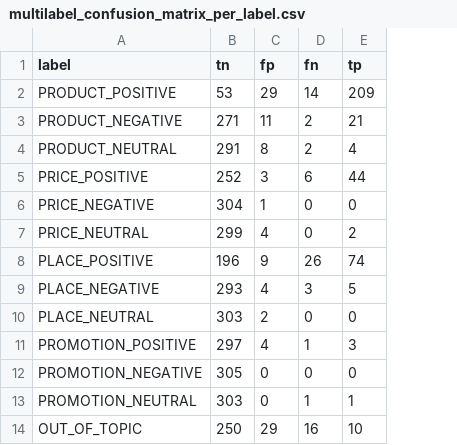
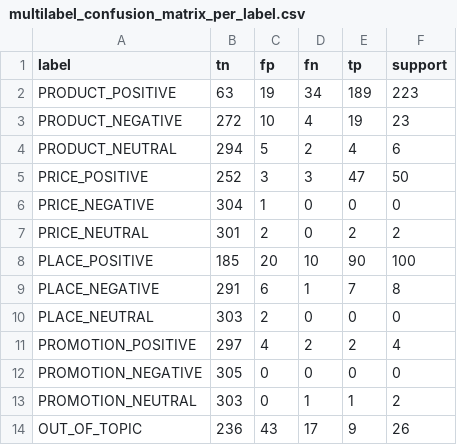
Before and after one commit to JSpiritGG/UAS-NLP, a CSV file: results/multilabel_confusion_matrix_per_label.csv, drawn as a sheet; the diff names each change by its address in the sheet, - before the commit and + after, or states it on an @@ line.

```diff
--- a/results/multilabel_confusion_matrix_per_label.csv
+++ b/results/multilabel_confusion_matrix_per_label.csv
+column F (support), rows 2-14: 223 | 23 | 6 | 50 | 0 | 2 | 100 | 8 | 0 | 4 | 0 | 2 | 26
-B2 (tn): 53
+B2 (tn): 63
-C2 (fp): 29
+C2 (fp): 19
-D2 (fn): 14
+D2 (fn): 34
-E2 (tp): 209
+E2 (tp): 189
-B3 (tn): 271
+B3 (tn): 272
-C3 (fp): 11
+C3 (fp): 10
-D3 (fn): 2
+D3 (fn): 4
-E3 (tp): 21
+E3 (tp): 19
-B4 (tn): 291
+B4 (tn): 294
-C4 (fp): 8
+C4 (fp): 5
-D5 (fn): 6
+D5 (fn): 3
-E5 (tp): 44
+E5 (tp): 47
-B7 (tn): 299
+B7 (tn): 301
-C7 (fp): 4
+C7 (fp): 2
-B8 (tn): 196
+B8 (tn): 185
-C8 (fp): 9
+C8 (fp): 20
-D8 (fn): 26
+D8 (fn): 10
-E8 (tp): 74
+E8 (tp): 90
-B9 (tn): 293
+B9 (tn): 291
-C9 (fp): 4
+C9 (fp): 6
-D9 (fn): 3
+D9 (fn): 1
-E9 (tp): 5
+E9 (tp): 7
-D11 (fn): 1
+D11 (fn): 2
-E11 (tp): 3
+E11 (tp): 2
-B14 (tn): 250
+B14 (tn): 236
-C14 (fp): 29
+C14 (fp): 43
-D14 (fn): 16
+D14 (fn): 17
-E14 (tp): 10
+E14 (tp): 9
```
Also changed, not shown: results/multilabel_classification_report.csv, results/multilabel_experiment_results_val.csv, 13 other files.
